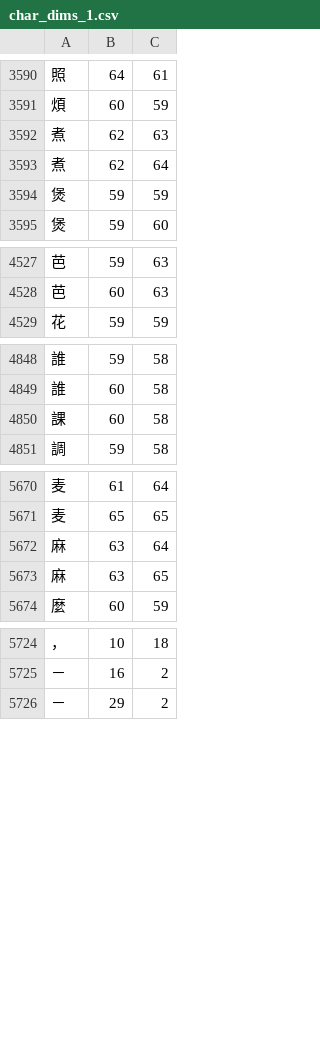
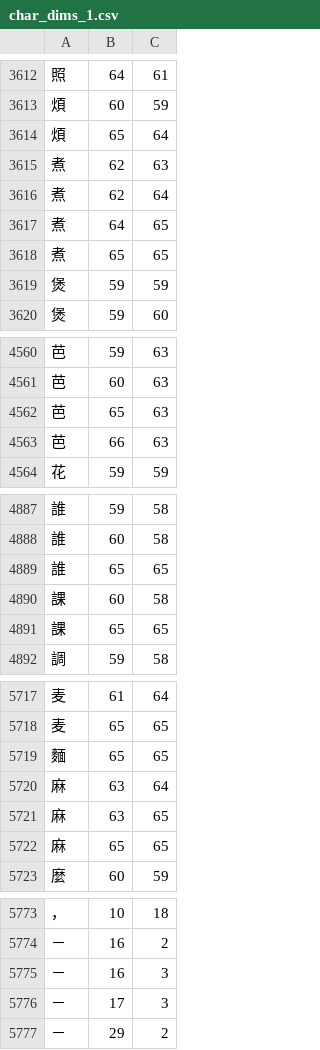
Before and after one commit to KarlTDebiec/Scinoephile, a CSV file: scinoephile/data/ocr/char_dims_1.csv, drawn as a sheet; only a part is shown, gaps mark what is left out; the diff covers the shown part only; the diff names each change by its address in the sheet, - before the commit and + after, or states it on an @@ line.

```diff
--- a/scinoephile/data/ocr/char_dims_1.csv
+++ b/scinoephile/data/ocr/char_dims_1.csv
+row 3614: 煩 | 65 | 64
+row 3617: 煮 | 64 | 65
+row 3618: 煮 | 65 | 65
+row 4562: 芭 | 65 | 63
+row 4563: 芭 | 66 | 63
+row 4889: 誰 | 65 | 65
+row 4891: 課 | 65 | 65
+row 5719: 麵 | 65 | 65
+row 5722: 麻 | 65 | 65
+row 5775: － | 16 | 3
+row 5776: － | 17 | 3
```
Also changed, not shown: 41 added rows elsewhere in this file, scinoephile/data/ocr/char_dims_2.csv, scinoephile/data/ocr/char_pair_gaps.csv, 3 other files.
